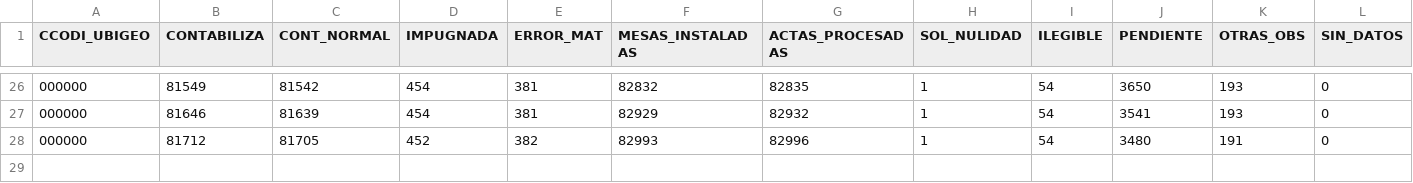
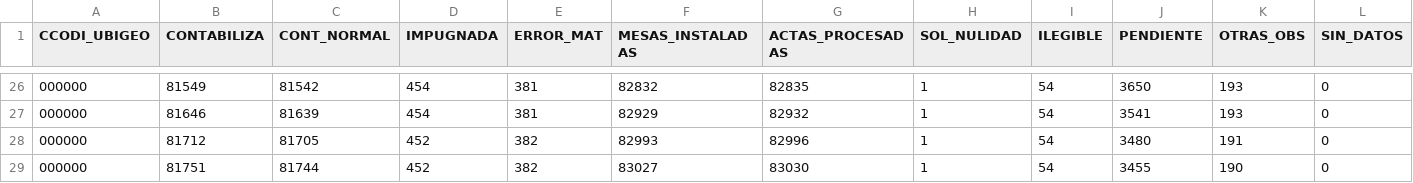
Before and after one commit to jmcastagnetto/2021-segunda-vuelta-eleccion-presidencial-peru, a CSV file: datos/generales/votacion-general-resumen.csv, drawn as a sheet; only a part is shown, gaps mark what is left out; rows hold the shown columns only; the diff names each change by its address in the sheet, - before the commit and + after, or states it on an @@ line.

```diff
--- a/datos/generales/votacion-general-resumen.csv
+++ b/datos/generales/votacion-general-resumen.csv
+row 29: 000000 | 81751 | 81744 | 452 | 382 | 83027 | 83030 | 1 | 54 | 3455 | 190 | 0
```
Also changed, not shown: datos/distritos/votacion-distrito-resultados.csv, datos/distritos/votacion-distrito-totales.csv, 15 other files.
